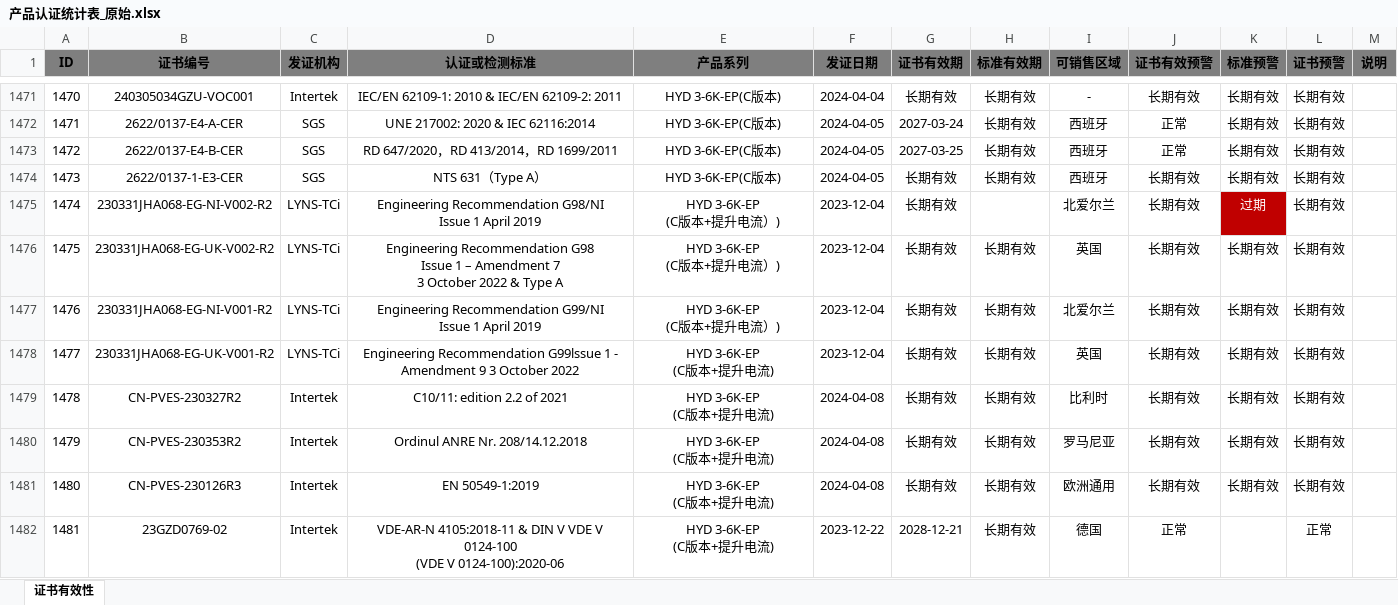
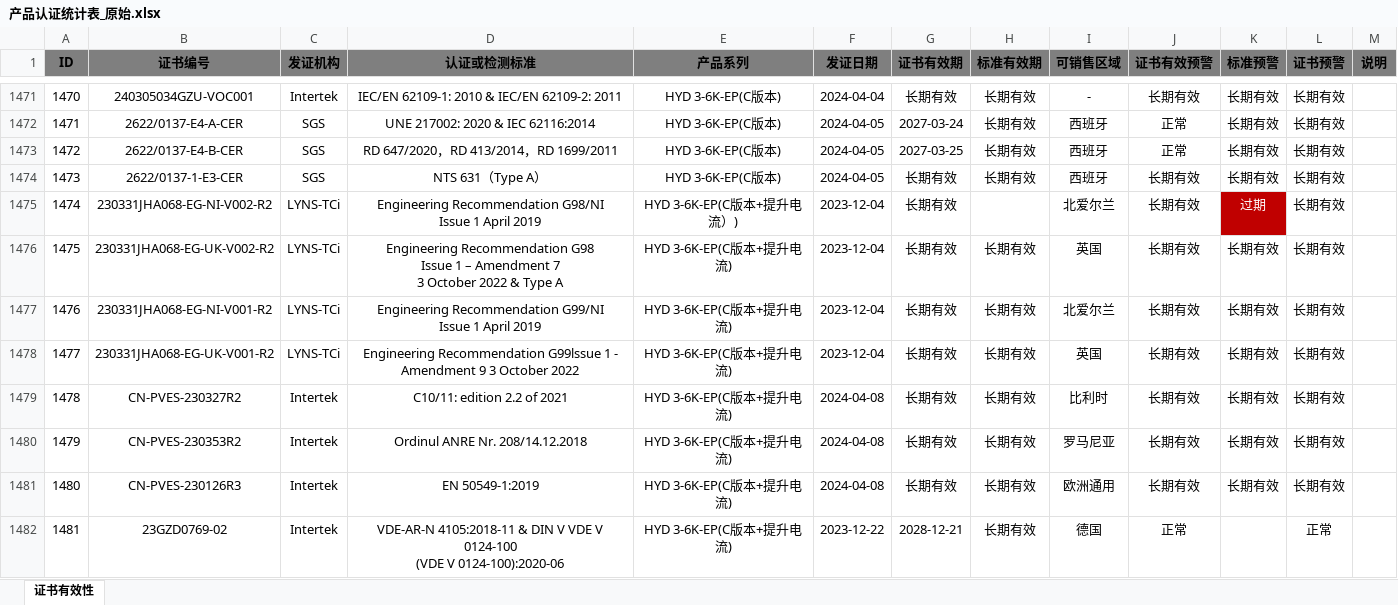
Before and after one commit to JacobLiou/CertificationDataViewer, an Excel workbook: Sofar.CertificationDataViewer/产品认证统计表_原始.xlsx, sheet 证书有效性, drawn as a sheet; only a part is shown, gaps mark what is left out; values as stored, in another font and other column widths than the file's, no borders; ↵ is a line break in a cell; the diff covers the shown part only; the diff names each change by its address in the sheet, - before the commit and + after, or states it on an @@ line.

```diff
--- a/Sofar.CertificationDataViewer/产品认证统计表_原始.xlsx (sheet 证书有效性)
+++ b/Sofar.CertificationDataViewer/产品认证统计表_原始.xlsx (sheet 证书有效性)
-E1475 (产品系列): HYD 3-6K-EP ↵ (C版本+提升电流）)
+E1475 (产品系列): HYD 3-6K-EP(C版本+提升电流）)
-E1476:E1477 (产品系列): HYD 3-6K-EP ↵ (C版本+提升电流）)
+E1476:E1477 (产品系列): HYD 3-6K-EP(C版本+提升电流)
-E1478:E1482 (产品系列): HYD 3-6K-EP ↵ (C版本+提升电流)
+E1478:E1482 (产品系列): HYD 3-6K-EP(C版本+提升电流)
```
Also changed, not shown: 91 edited cells elsewhere in this sheet, 5 other files.
